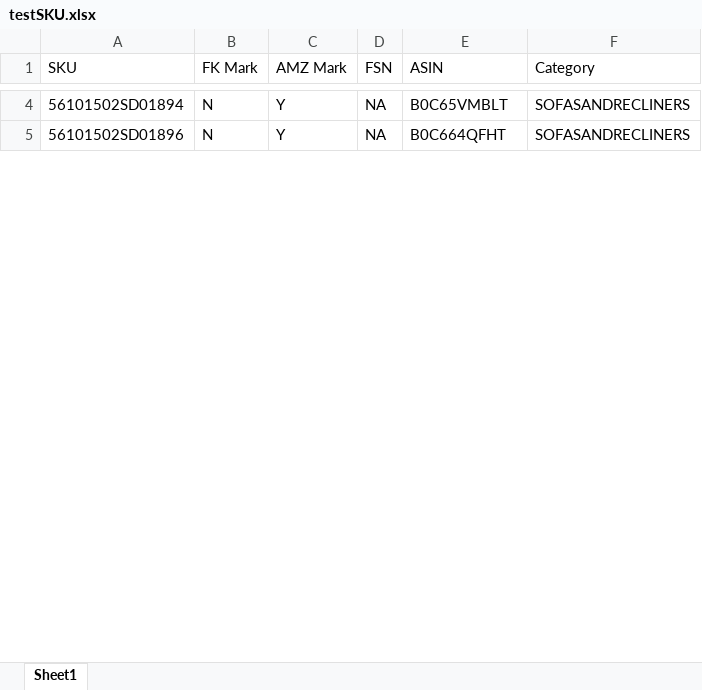
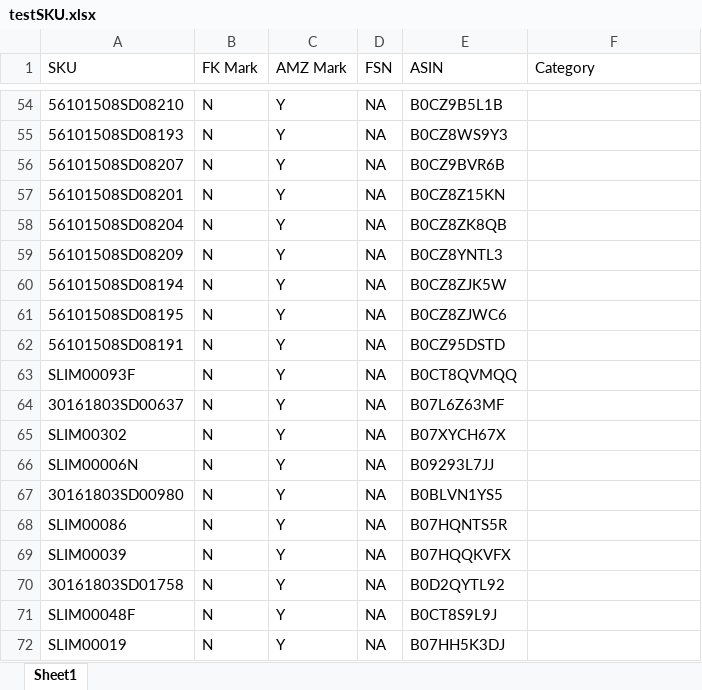
Before and after one commit to parmarsachin611/streamlit_test, an Excel workbook: testSKU.xlsx, sheet Sheet1, drawn as a sheet; only a part is shown, gaps mark what is left out; values as stored, in another font and other column widths than the file's, no borders; conditional formats not drawn; addresses are those after the commit; the diff covers the shown part only; the diff names each change by its address in the sheet, - before the commit and + after, or states it on an @@ line.

```diff
--- a/testSKU.xlsx (sheet Sheet1)
+++ b/testSKU.xlsx (sheet Sheet1)
-A54 (SKU): 56101502SD01894
+A54 (SKU): 56101508SD08210
-E54 (ASIN): B0C65VMBLT
+E54 (ASIN): B0CZ9B5L1B
-F54 (Category): SOFASANDRECLINERS
+F54 (Category): (empty)
+row 55: 56101508SD08193 | N | Y | NA | B0CZ8WS9Y3
+row 56: 56101508SD08207 | N | Y | NA | B0CZ9BVR6B
+row 57: 56101508SD08201 | N | Y | NA | B0CZ8Z15KN
+row 58: 56101508SD08204 | N | Y | NA | B0CZ8ZK8QB
-A59 (SKU): 56101502SD01896
+A59 (SKU): 56101508SD08209
-E59 (ASIN): B0C664QFHT
+E59 (ASIN): B0CZ8YNTL3
-F59 (Category): SOFASANDRECLINERS
+F59 (Category): (empty)
+row 60: 56101508SD08194 | N | Y | NA | B0CZ8ZJK5W
+row 61: 56101508SD08195 | N | Y | NA | B0CZ8ZJWC6
+row 62: 56101508SD08191 | N | Y | NA | B0CZ95DSTD
+row 63: SLIM00093F | N | Y | NA | B0CT8QVMQQ
+row 64: 30161803SD00637 | N | Y | NA | B07L6Z63MF
+row 65: SLIM00302 | N | Y | NA | B07XYCH67X
+row 66: SLIM00006N | N | Y | NA | B09293L7JJ
+row 67: 30161803SD00980 | N | Y | NA | B0BLVN1YS5
+row 68: SLIM00086 | N | Y | NA | B07HQNTS5R
+row 69: SLIM00039 | N | Y | NA | B07HQQKVFX
+row 70: 30161803SD01758 | N | Y | NA | B0D2QYTL92
+row 71: SLIM00048F | N | Y | NA | B0CT8S9L9J
+row 72: SLIM00019 | N | Y | NA | B07HH5K3DJ
```
Also changed, not shown: 72 added rows and 9 edited cells elsewhere in this sheet, 1 other file.
